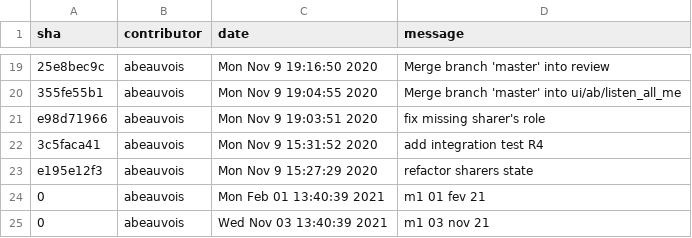
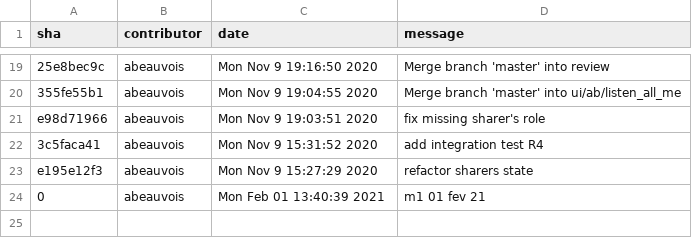
Before and after one commit to abeauvois/git-report, a CSV file: csv/real-world-git-log.csv, drawn as a sheet; only a part is shown, gaps mark what is left out.

```diff
--- a/csv/real-world-git-log.csv
+++ b/csv/real-world-git-log.csv
@@ -24,2 +24 @@ e195e12f3, abeauvois, Mon Nov 9 15:27:29 2020, "refactor sharers state"
 0, abeauvois, Mon Feb 01 13:40:39 2021, "m1 01 fev 21"
-0, abeauvois, Wed Nov 03 13:40:39 2021, "m1 03 nov 21"
```
Also changed, not shown: __tests__/test_file.csv, 17 other files.
